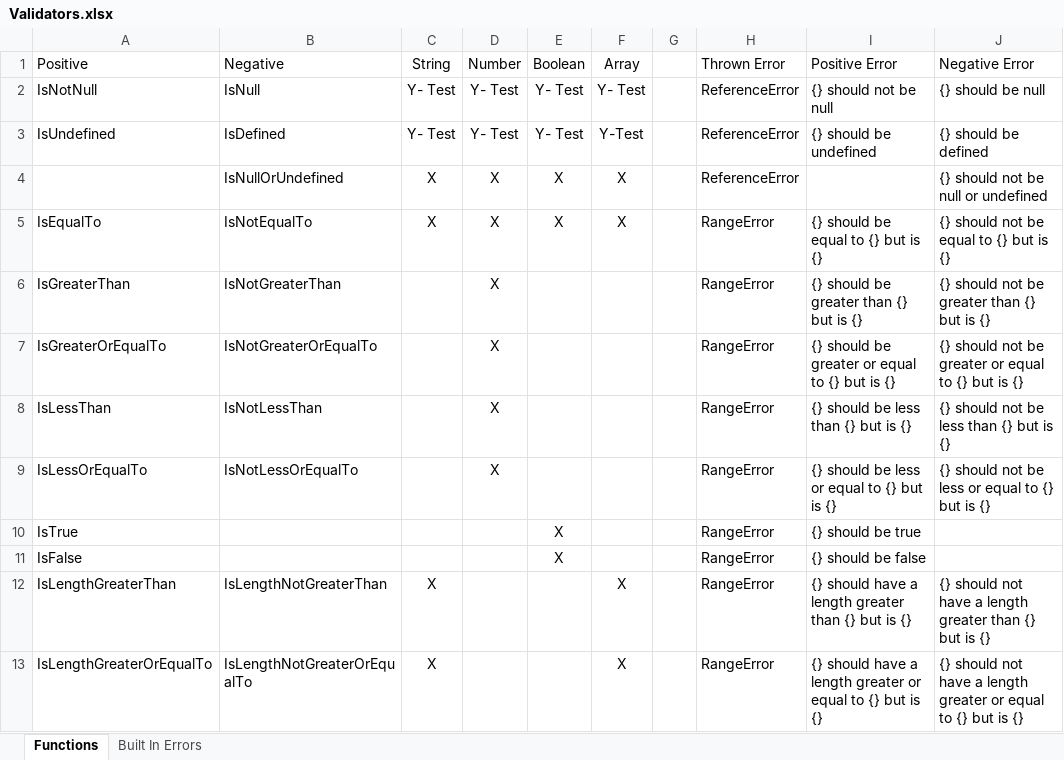
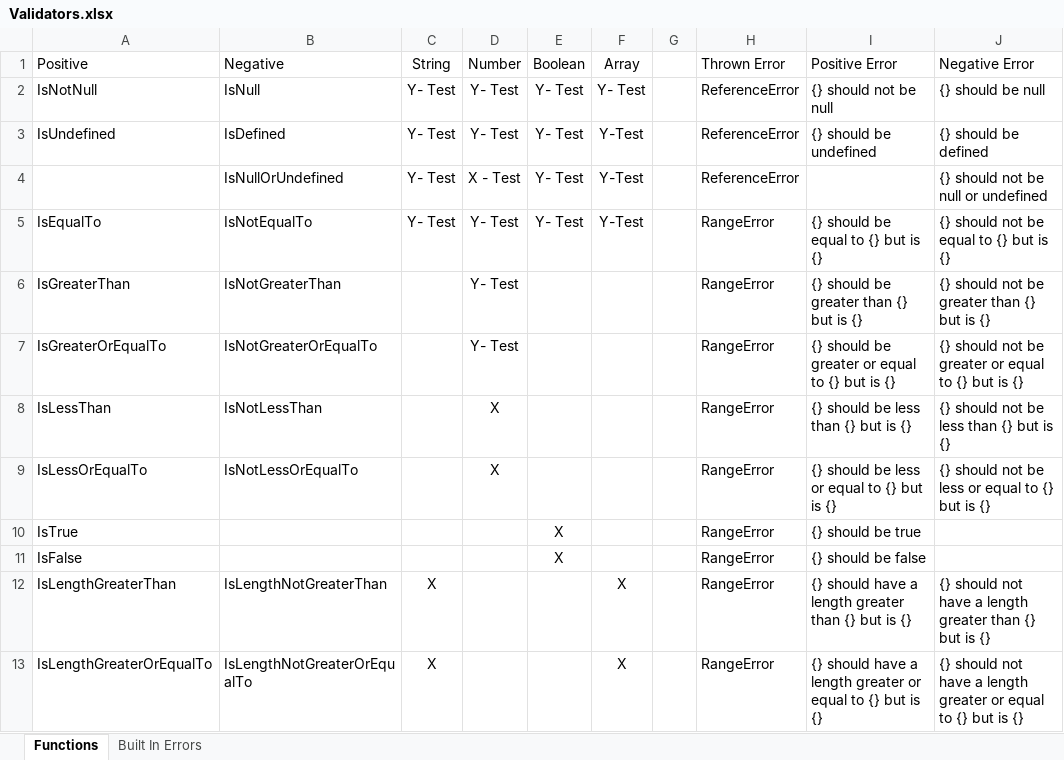
Before and after one commit to randarp/typed-contract, an Excel workbook: Documents/Validators.xlsx, sheet Functions, drawn as a sheet; only a part is shown; values as stored, in another font and other column widths than the file's, no borders; removed rows and columns are numbered as before the commit, all else as after; the diff names each change by its address in the sheet, - before the commit and + after, or states it on an @@ line.

```diff
--- a/Documents/Validators.xlsx (sheet Functions)
+++ b/Documents/Validators.xlsx (sheet Functions)
-row 4:  | IsNullOrUndefined | X | X | X | X |  | ReferenceError |  | {} should not be null or undefined
+row 4:  | IsNullOrUndefined | Y- Test | X - Test | Y- Test | Y-Test |  | ReferenceError |  | {} should not be null or undefined
-C5 (String): X
+C5 (String): Y- Test
-D5:D7 (Number): X
+D5:D7 (Number): Y- Test
-E5 (Boolean): X
+E5 (Boolean): Y- Test
-F5 (Array): X
+F5 (Array): Y-Test
```
Also changed, not shown: 11 other files.
